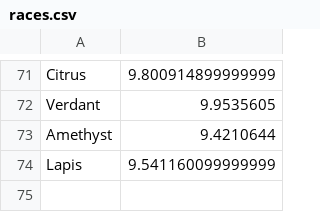
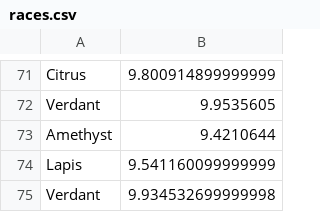
Before and after one commit to Dagonite/python-projects, a CSV file: Turtle Race/races.csv, drawn as a sheet; only a part is shown, gaps mark what is left out.

Commit message:
Update races.csv

```diff
--- a/Turtle Race/races.csv
+++ b/Turtle Race/races.csv
@@ -74 +74,2 @@ Amethyst,9.4210644
 Lapis,9.541160099999999
+Verdant,9.934532699999998
```
